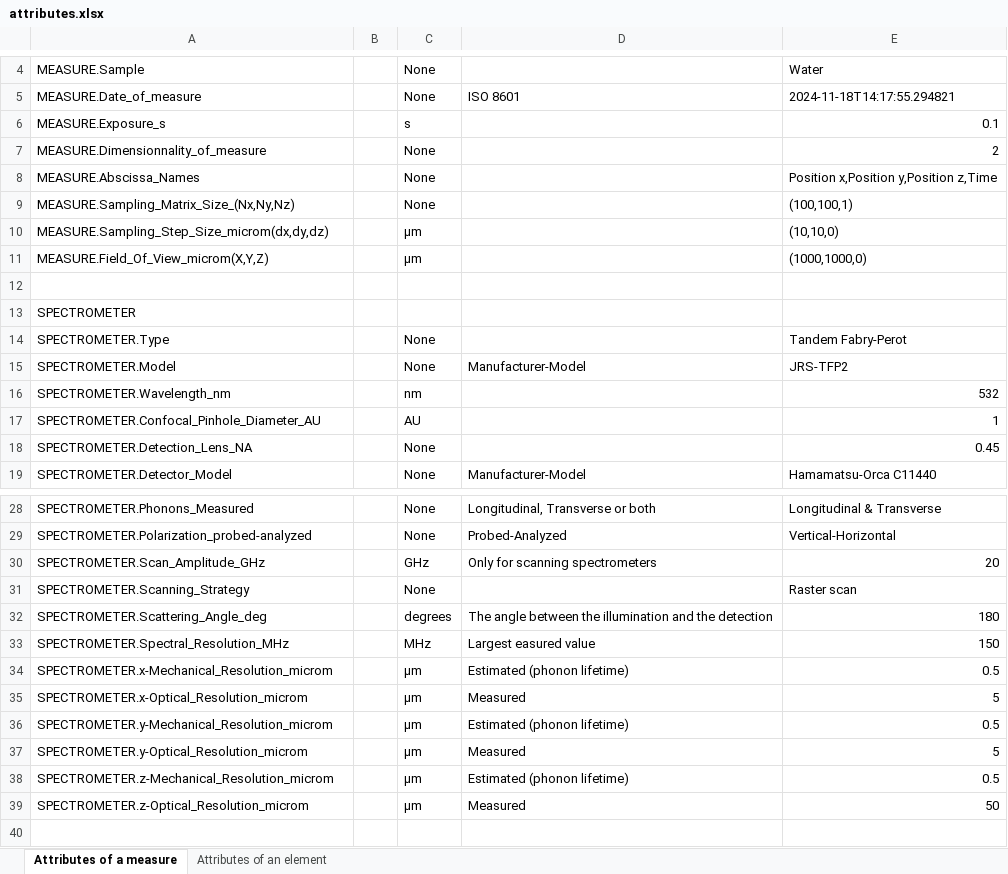
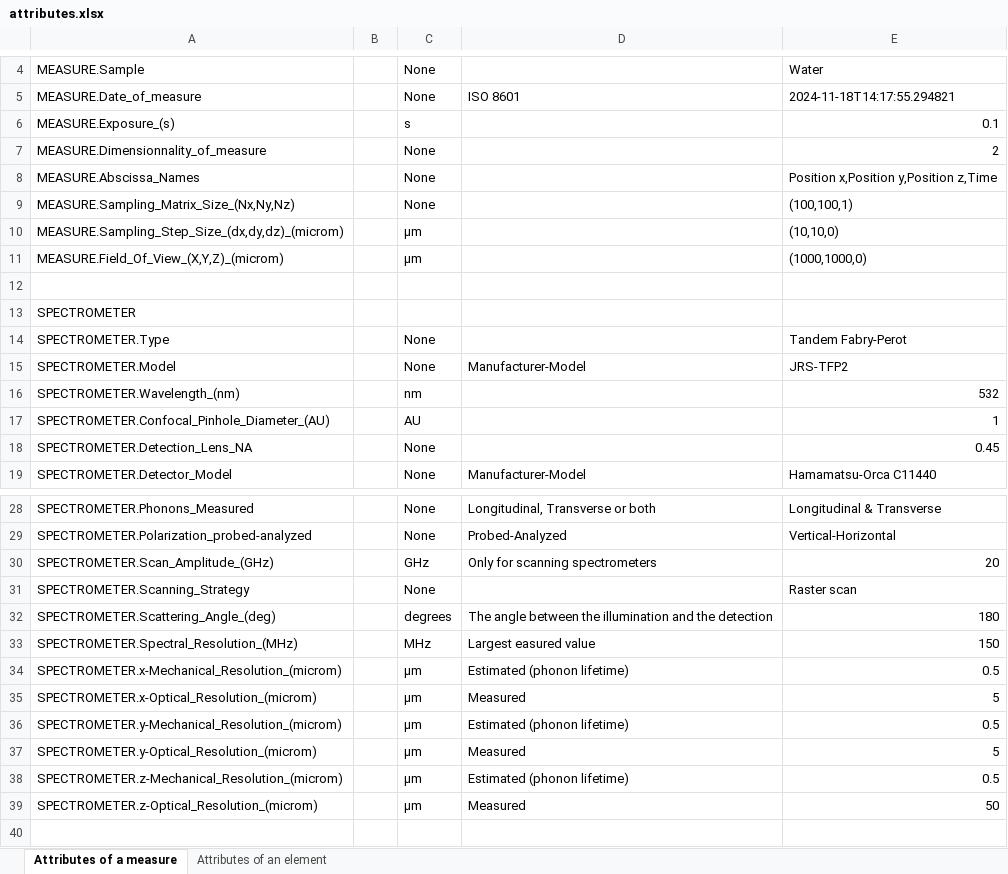
Before and after one commit to bio-brillouin/HDF5_BLS, an Excel workbook: spreadsheets/attributes.xlsx, sheet Attributes of a measure, drawn as a sheet; only a part is shown, gaps mark what is left out; values as stored, in another font and other column widths than the file's, no borders; the diff covers the shown part only; the diff names each change by its address in the sheet, - before the commit and + after, or states it on an @@ line.

```diff
--- a/spreadsheets/attributes.xlsx (sheet Attributes of a measure)
+++ b/spreadsheets/attributes.xlsx (sheet Attributes of a measure)
-A6: MEASURE.Exposure_s
+A6: MEASURE.Exposure_(s)
-A10: MEASURE.Sampling_Step_Size_microm(dx,dy,dz)
+A10: MEASURE.Sampling_Step_Size_(dx,dy,dz)_(microm)
-A11: MEASURE.Field_Of_View_microm(X,Y,Z)
+A11: MEASURE.Field_Of_View_(X,Y,Z)_(microm)
-A16: SPECTROMETER.Wavelength_nm
+A16: SPECTROMETER.Wavelength_(nm)
-A17: SPECTROMETER.Confocal_Pinhole_Diameter_AU
+A17: SPECTROMETER.Confocal_Pinhole_Diameter_(AU)
-A30: SPECTROMETER.Scan_Amplitude_GHz
+A30: SPECTROMETER.Scan_Amplitude_(GHz)
-A32: SPECTROMETER.Scattering_Angle_deg
+A32: SPECTROMETER.Scattering_Angle_(deg)
-A33: SPECTROMETER.Spectral_Resolution_MHz
+A33: SPECTROMETER.Spectral_Resolution_(MHz)
-A34: SPECTROMETER.x-Mechanical_Resolution_microm
+A34: SPECTROMETER.x-Mechanical_Resolution_(microm)
-A35: SPECTROMETER.x-Optical_Resolution_microm
+A35: SPECTROMETER.x-Optical_Resolution_(microm)
-A36: SPECTROMETER.y-Mechanical_Resolution_microm
+A36: SPECTROMETER.y-Mechanical_Resolution_(microm)
-A37: SPECTROMETER.y-Optical_Resolution_microm
+A37: SPECTROMETER.y-Optical_Resolution_(microm)
-A38: SPECTROMETER.z-Mechanical_Resolution_microm
+A38: SPECTROMETER.z-Mechanical_Resolution_(microm)
-A39: SPECTROMETER.z-Optical_Resolution_microm
+A39: SPECTROMETER.z-Optical_Resolution_(microm)
```
Also changed, not shown: 1 edited cell elsewhere in this sheet, 5 other files.
